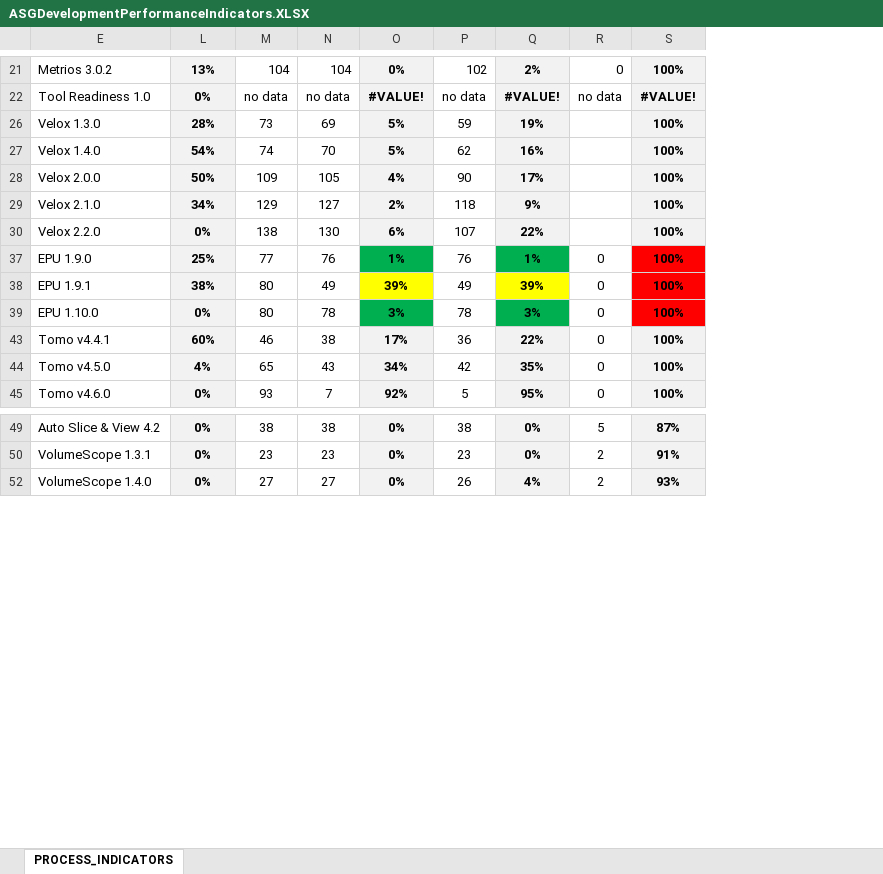
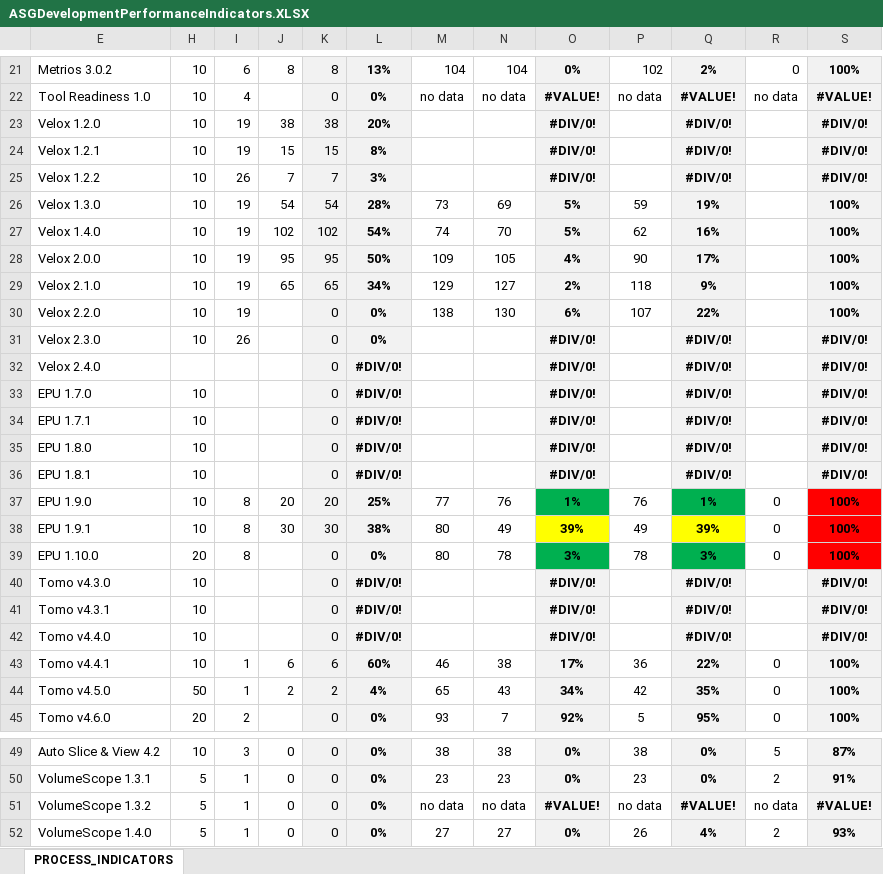
Before and after one commit to ryma123/Current, an Excel workbook: KPIDashboard/WebApplication1/App_Data/ASGDevelopmentPerformanceIndicators.XLSX, sheet PROCESS_INDICATORS, drawn as a sheet; only a part is shown, gaps mark what is left out; values as stored, in another font and other column widths than the file's, no borders; charts and pictures and conditional formats not drawn; the diff covers the shown part only; the diff names each change by its address in the sheet, - before the commit and + after, or states it on an @@ line.

```diff
--- a/KPIDashboard/WebApplication1/App_Data/ASGDevelopmentPerformanceIndicators.XLSX (sheet PROCESS_INDICATORS)
+++ b/KPIDashboard/WebApplication1/App_Data/ASGDevelopmentPerformanceIndicators.XLSX (sheet PROCESS_INDICATORS)
@@ column H unhidden, rows 21-22: 10 | 10; rows 26-30: all 10; rows 37-39: 10 | 10 | 20; rows 43-45: 10 | 50 | 20; rows 49-50: 10 | 5; row 52: 5 @@
@@ column I unhidden, rows 21-22: 6 | 4; rows 26-30: all 19; rows 37-39: all 8; rows 43-45: 1 | 1 | 2; rows 49-50: 3 | 1; row 52: 1 @@
@@ column J unhidden, row 21: 8; rows 26-29: 54 | 102 | 95 | 65; rows 37-38: 20 | 30; rows 43-44: 6 | 2; rows 49-50: 0 | 0; row 52: 0 @@
@@ column K unhidden, rows 21-22: 8 | 0; rows 26-30: 54 | 102 | 95 | 65 | 0; rows 37-39: 20 | 30 | 0; rows 43-45: 6 | 2 | 0; rows 49-50: 0 | 0; row 52: 0 @@
+row 23: Velox 1.2.0 | 10 | 19 | 38 | 38 | 20% |  |  | #DIV/0! |  | #DIV/0! |  | #DIV/0!
+row 24: Velox 1.2.1 | 10 | 19 | 15 | 15 | 8% |  |  | #DIV/0! |  | #DIV/0! |  | #DIV/0!
+row 25: Velox 1.2.2 | 10 | 26 | 7 | 7 | 3% |  |  | #DIV/0! |  | #DIV/0! |  | #DIV/0!
+row 31: Velox 2.3.0 | 10 | 26 |  | 0 | 0% |  |  | #DIV/0! |  | #DIV/0! |  | #DIV/0!
+row 32: Velox 2.4.0 |  |  |  | 0 | #DIV/0! |  |  | #DIV/0! |  | #DIV/0! |  | #DIV/0!
+row 33: EPU 1.7.0 | 10 |  |  | 0 | #DIV/0! |  |  | #DIV/0! |  | #DIV/0! |  | #DIV/0!
+row 34: EPU 1.7.1 | 10 |  |  | 0 | #DIV/0! |  |  | #DIV/0! |  | #DIV/0! |  | #DIV/0!
+row 35: EPU 1.8.0 | 10 |  |  | 0 | #DIV/0! |  |  | #DIV/0! |  | #DIV/0! |  | #DIV/0!
+row 36: EPU 1.8.1 | 10 |  |  | 0 | #DIV/0! |  |  | #DIV/0! |  | #DIV/0! |  | #DIV/0!
+row 40: Tomo v4.3.0 | 10 |  |  | 0 | #DIV/0! |  |  | #DIV/0! |  | #DIV/0! |  | #DIV/0!
+row 41: Tomo v4.3.1 | 10 |  |  | 0 | #DIV/0! |  |  | #DIV/0! |  | #DIV/0! |  | #DIV/0!
+row 42: Tomo v4.4.0 | 10 |  |  | 0 | #DIV/0! |  |  | #DIV/0! |  | #DIV/0! |  | #DIV/0!
+row 51: VolumeScope 1.3.2 | 5 | 1 | 0 | 0 | 0% | no data | no data | #VALUE! | no data | #VALUE! | no data | #VALUE!
```
Also changed, not shown: 16 added rows and 24 edited cells elsewhere in this sheet, 32 other files.
